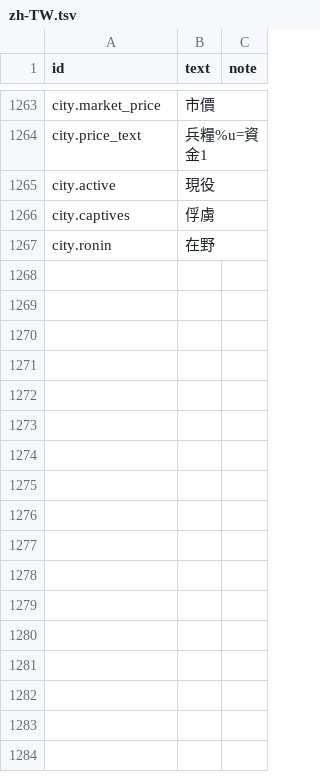
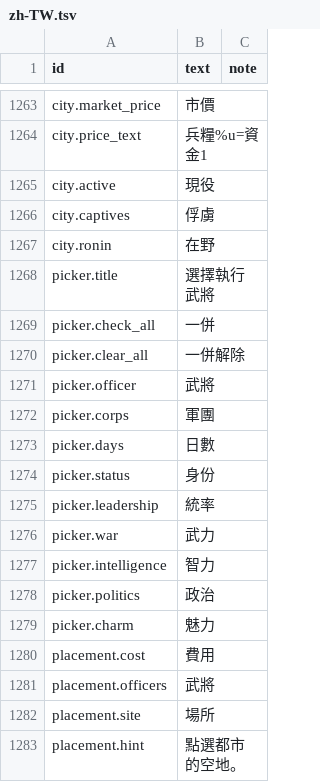
Before and after one commit to yksi7417/sanguodream, a TSV file: data/placeholder/text/zh-TW.tsv, drawn as a sheet; only a part is shown, gaps mark what is left out; the diff names each change by its address in the sheet, - before the commit and + after, or states it on an @@ line.

```diff
--- a/data/placeholder/text/zh-TW.tsv
+++ b/data/placeholder/text/zh-TW.tsv
+row 1268: picker.title | 選擇執行武將
+row 1269: picker.check_all | 一併
+row 1270: picker.clear_all | 一併解除
+row 1271: picker.officer | 武將
+row 1272: picker.corps | 軍團
+row 1273: picker.days | 日數
+row 1274: picker.status | 身份
+row 1275: picker.leadership | 統率
+row 1276: picker.war | 武力
+row 1277: picker.intelligence | 智力
+row 1278: picker.politics | 政治
+row 1279: picker.charm | 魅力
+row 1280: placement.cost | 費用
+row 1281: placement.officers | 武將
+row 1282: placement.site | 場所
+row 1283: placement.hint | 點選都市的空地。
```
Also changed, not shown: data/placeholder/text/en.tsv, 10 other files.
